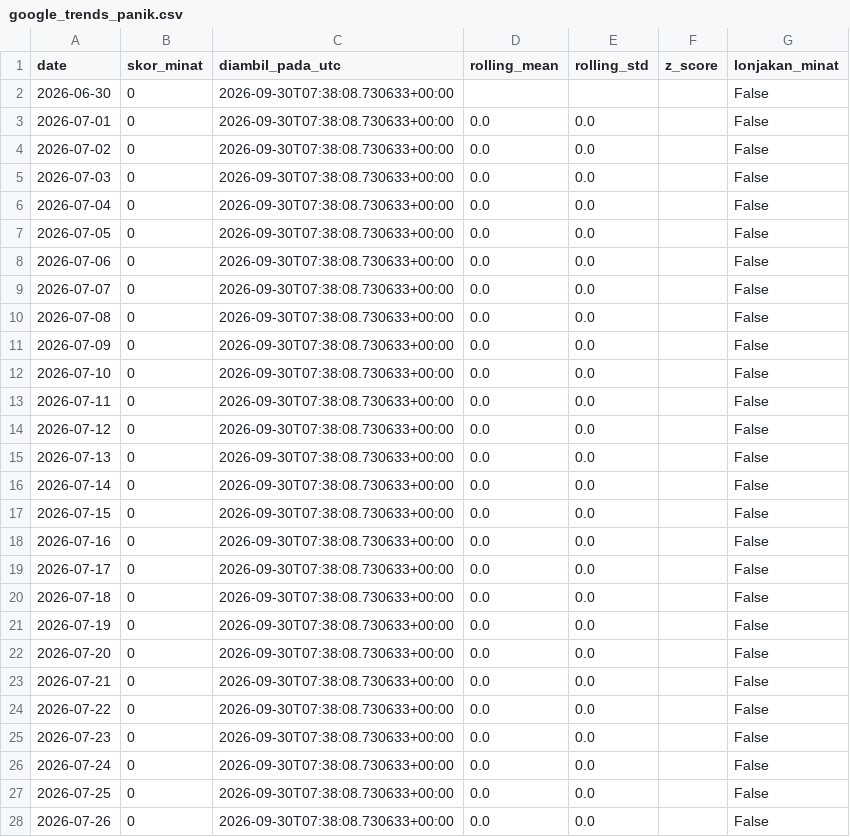
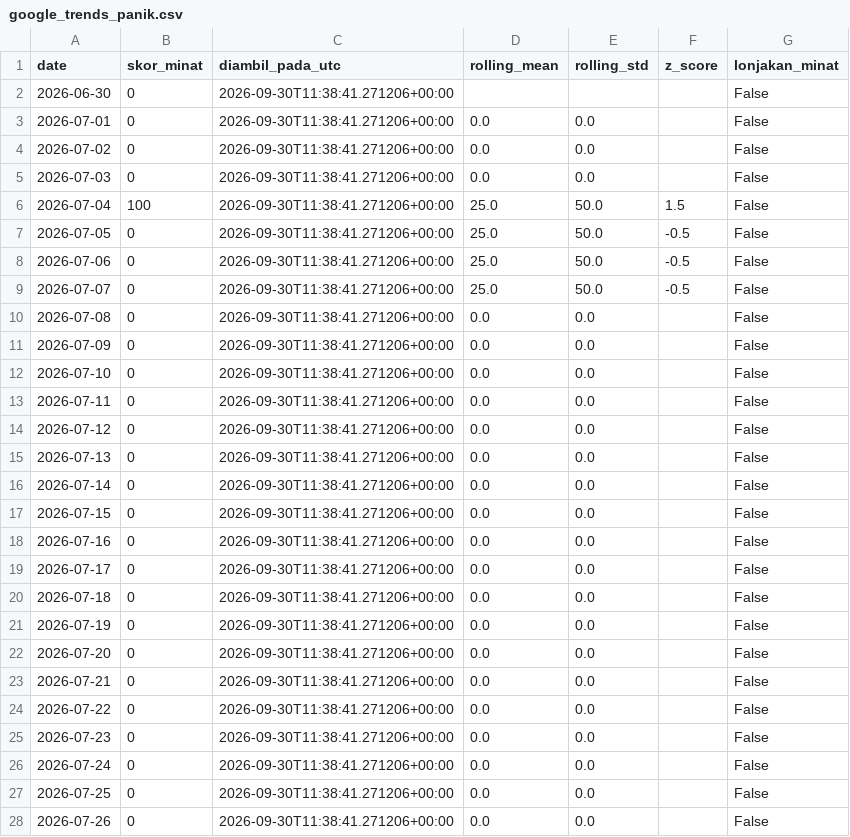
Before and after one commit to mrafiraamadhan/sigap-pangan-diy, a CSV file: data/google_trends_panik.csv, drawn as a sheet; only a part is shown; the diff covers the shown part only.

```diff
--- a/data/google_trends_panik.csv
+++ b/data/google_trends_panik.csv
@@ -1,28 +1,28 @@
 date,skor_minat,diambil_pada_utc,rolling_mean,rolling_std,z_score,lonjakan_minat
-2026-06-30,0,2026-09-30T07:38:08.730633+00:00,,,,False
-2026-07-01,0,2026-09-30T07:38:08.730633+00:00,0.0,0.0,,False
-2026-07-02,0,2026-09-30T07:38:08.730633+00:00,0.0,0.0,,False
-2026-07-03,0,2026-09-30T07:38:08.730633+00:00,0.0,0.0,,False
-2026-07-04,0,2026-09-30T07:38:08.730633+00:00,0.0,0.0,,False
-2026-07-05,0,2026-09-30T07:38:08.730633+00:00,0.0,0.0,,False
-2026-07-06,0,2026-09-30T07:38:08.730633+00:00,0.0,0.0,,False
-2026-07-07,0,2026-09-30T07:38:08.730633+00:00,0.0,0.0,,False
-2026-07-08,0,2026-09-30T07:38:08.730633+00:00,0.0,0.0,,False
-2026-07-09,0,2026-09-30T07:38:08.730633+00:00,0.0,0.0,,False
-2026-07-10,0,2026-09-30T07:38:08.730633+00:00,0.0,0.0,,False
-2026-07-11,0,2026-09-30T07:38:08.730633+00:00,0.0,0.0,,False
-2026-07-12,0,2026-09-30T07:38:08.730633+00:00,0.0,0.0,,False
-2026-07-13,0,2026-09-30T07:38:08.730633+00:00,0.0,0.0,,False
-2026-07-14,0,2026-09-30T07:38:08.730633+00:00,0.0,0.0,,False
-2026-07-15,0,2026-09-30T07:38:08.730633+00:00,0.0,0.0,,False
-2026-07-16,0,2026-09-30T07:38:08.730633+00:00,0.0,0.0,,False
-2026-07-17,0,2026-09-30T07:38:08.730633+00:00,0.0,0.0,,False
-2026-07-18,0,2026-09-30T07:38:08.730633+00:00,0.0,0.0,,False
-2026-07-19,0,2026-09-30T07:38:08.730633+00:00,0.0,0.0,,False
-2026-07-20,0,2026-09-30T07:38:08.730633+00:00,0.0,0.0,,False
-2026-07-21,0,2026-09-30T07:38:08.730633+00:00,0.0,0.0,,False
-2026-07-22,0,2026-09-30T07:38:08.730633+00:00,0.0,0.0,,False
-2026-07-23,0,2026-09-30T07:38:08.730633+00:00,0.0,0.0,,False
-2026-07-24,0,2026-09-30T07:38:08.730633+00:00,0.0,0.0,,False
-2026-07-25,0,2026-09-30T07:38:08.730633+00:00,0.0,0.0,,False
-2026-07-26,0,2026-09-30T07:38:08.730633+00:00,0.0,0.0,,False
+2026-06-30,0,2026-09-30T11:38:41.271206+00:00,,,,False
+2026-07-01,0,2026-09-30T11:38:41.271206+00:00,0.0,0.0,,False
+2026-07-02,0,2026-09-30T11:38:41.271206+00:00,0.0,0.0,,False
+2026-07-03,0,2026-09-30T11:38:41.271206+00:00,0.0,0.0,,False
+2026-07-04,100,2026-09-30T11:38:41.271206+00:00,25.0,50.0,1.5,False
+2026-07-05,0,2026-09-30T11:38:41.271206+00:00,25.0,50.0,-0.5,False
+2026-07-06,0,2026-09-30T11:38:41.271206+00:00,25.0,50.0,-0.5,False
+2026-07-07,0,2026-09-30T11:38:41.271206+00:00,25.0,50.0,-0.5,False
+2026-07-08,0,2026-09-30T11:38:41.271206+00:00,0.0,0.0,,False
+2026-07-09,0,2026-09-30T11:38:41.271206+00:00,0.0,0.0,,False
+2026-07-10,0,2026-09-30T11:38:41.271206+00:00,0.0,0.0,,False
+2026-07-11,0,2026-09-30T11:38:41.271206+00:00,0.0,0.0,,False
+2026-07-12,0,2026-09-30T11:38:41.271206+00:00,0.0,0.0,,False
+2026-07-13,0,2026-09-30T11:38:41.271206+00:00,0.0,0.0,,False
+2026-07-14,0,2026-09-30T11:38:41.271206+00:00,0.0,0.0,,False
+2026-07-15,0,2026-09-30T11:38:41.271206+00:00,0.0,0.0,,False
+2026-07-16,0,2026-09-30T11:38:41.271206+00:00,0.0,0.0,,False
+2026-07-17,0,2026-09-30T11:38:41.271206+00:00,0.0,0.0,,False
+2026-07-18,0,2026-09-30T11:38:41.271206+00:00,0.0,0.0,,False
+2026-07-19,0,2026-09-30T11:38:41.271206+00:00,0.0,0.0,,False
+2026-07-20,0,2026-09-30T11:38:41.271206+00:00,0.0,0.0,,False
+2026-07-21,0,2026-09-30T11:38:41.271206+00:00,0.0,0.0,,False
+2026-07-22,0,2026-09-30T11:38:41.271206+00:00,0.0,0.0,,False
+2026-07-23,0,2026-09-30T11:38:41.271206+00:00,0.0,0.0,,False
+2026-07-24,0,2026-09-30T11:38:41.271206+00:00,0.0,0.0,,False
+2026-07-25,0,2026-09-30T11:38:41.271206+00:00,0.0,0.0,,False
+2026-07-26,0,2026-09-30T11:38:41.271206+00:00,0.0,0.0,,False
```
Also changed, not shown: 79 edited cells elsewhere in this file, data/prakiraan_harga.csv, docs/data/google_trends_panik.csv, 7 other files.
